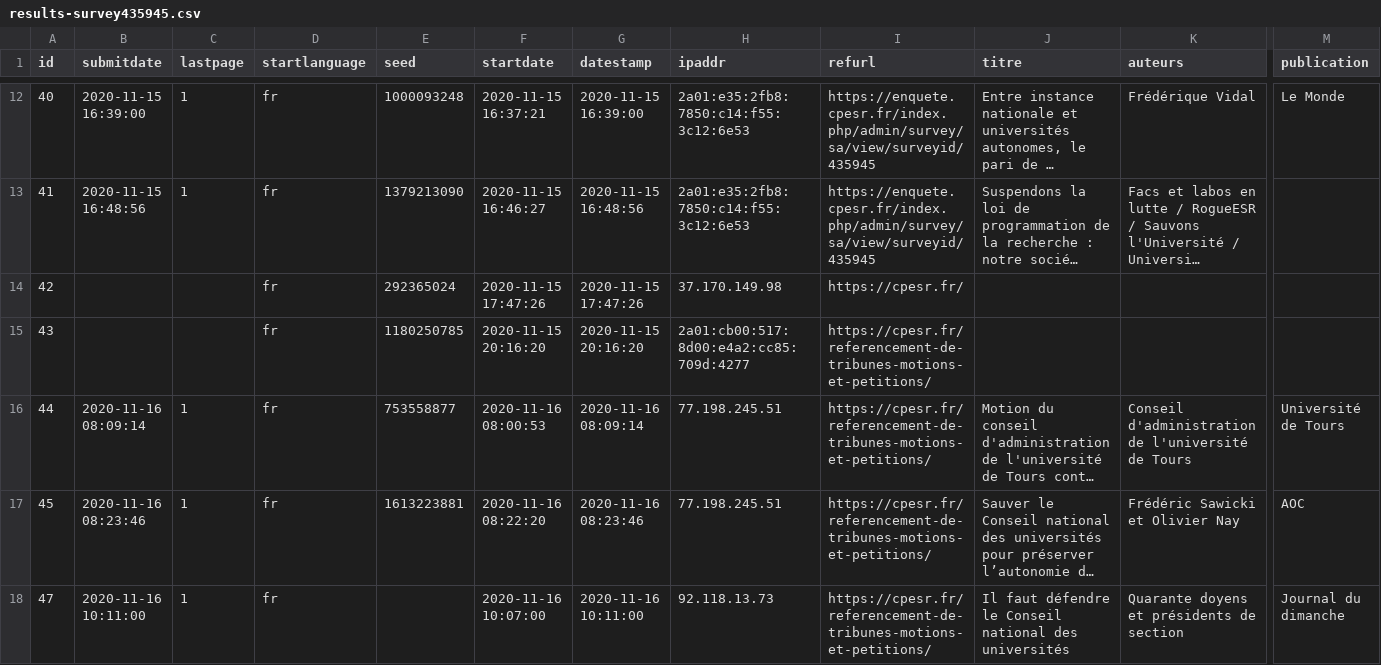
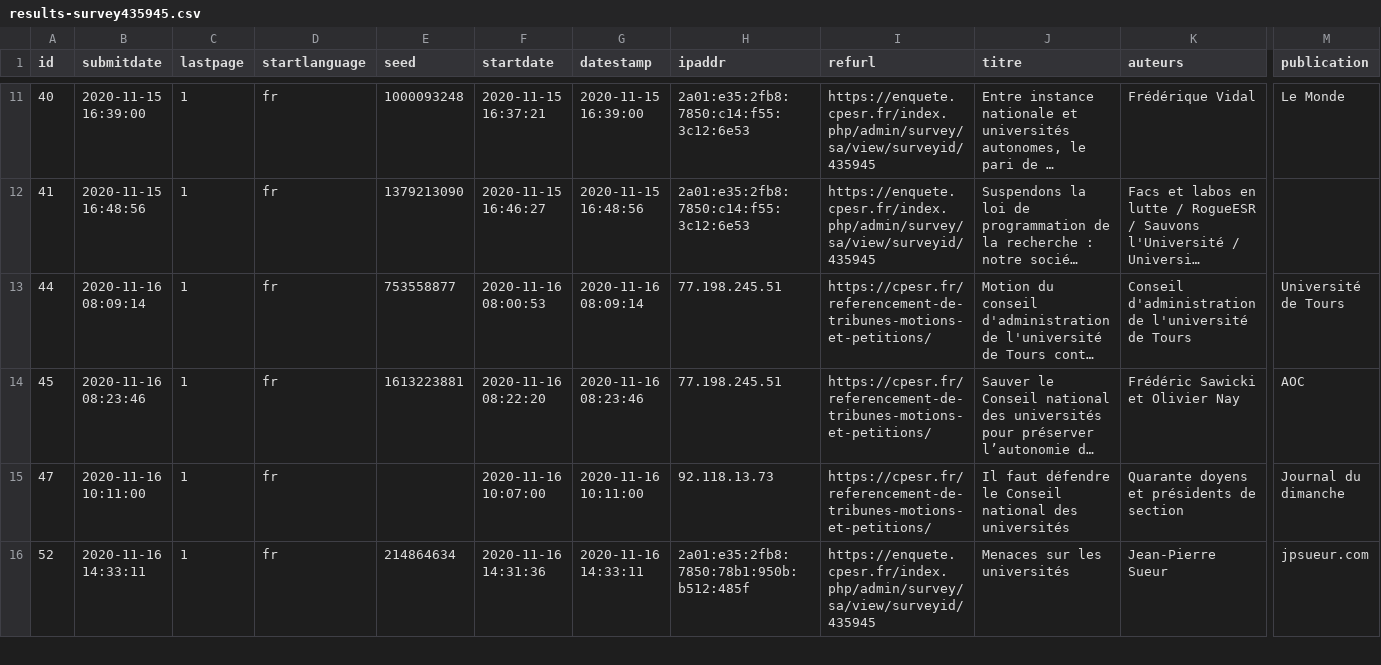
Before and after one commit to cpesr/veilleESR-tribunes, a CSV file: results-survey435945.csv, drawn as a sheet; only a part is shown, gaps mark what is left out; long unchanged cells end in …; removed rows and columns are numbered as before the commit, all else as after; rows hold the shown columns only; the diff covers the shown part only; the diff names each change by its address in the sheet, - before the commit and + after, or states it on an @@ line.

```diff
--- a/results-survey435945.csv
+++ b/results-survey435945.csv
-row 14: 42 |  |  | fr | 292365024 | 2020-11-15 17:47:26 | 2020-11-15 17:47:26 | 37.170.149.98 | https://cpesr.fr/
-row 15: 43 |  |  | fr | 1180250785 | 2020-11-15 20:16:20 | 2020-11-15 20:16:20 | 2a01:cb00:517:8d00:e4a2:cc85:709d:4277 | https://cpesr.fr/referencement-de-tribunes-motions-et-petitions/
+row 16: 52 | 2020-11-16 14:33:11 | 1 | fr | 214864634 | 2020-11-16 14:31:36 | 2020-11-16 14:33:11 | 2a01:e35:2fb8:7850:78b1:950b:b512:485f | https://enquete.cpesr.fr/index.php/admin/survey/sa/view/surveyid/435945 | Menaces sur les universités | Jean-Pierre Sueur | jpsueur.com
```
Also changed, not shown: 5 added rows and 1 removed row elsewhere in this file, 1 other file.
